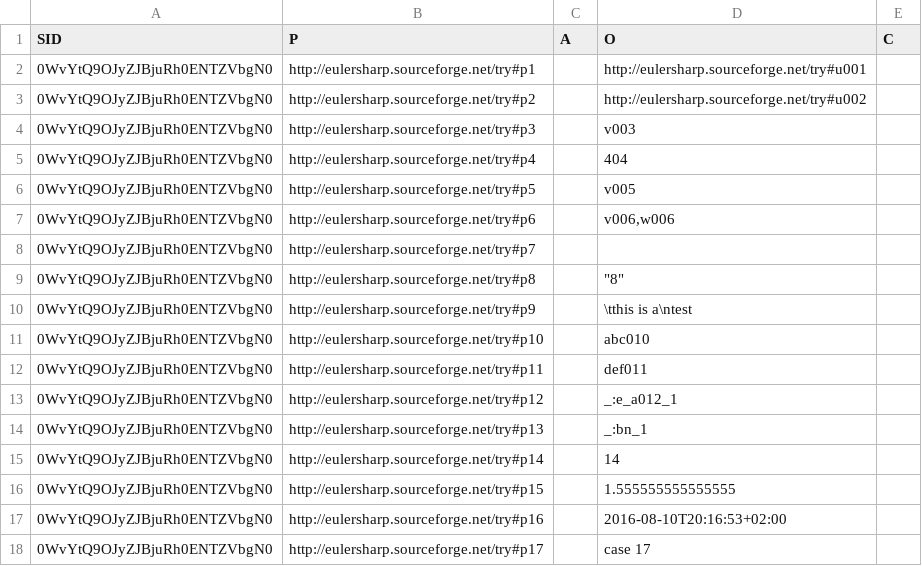
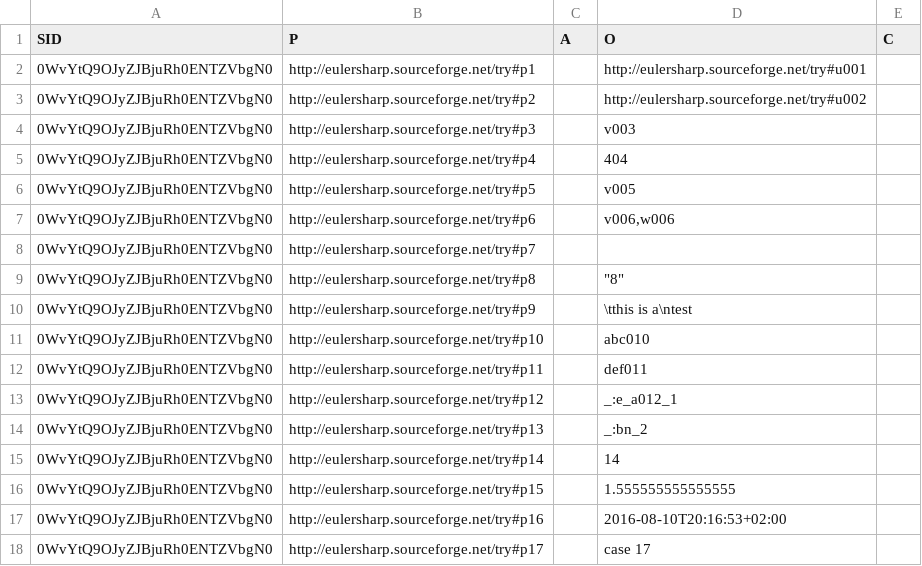
Before and after one commit to eyereasoner/eye, a CSV file: reasoning/csv/select-data.csv, drawn as a sheet.

```diff
--- a/reasoning/csv/select-data.csv
+++ b/reasoning/csv/select-data.csv
@@ -13,3 +13,3 @@ SID,P,A,O,C
 0WvYtQ9OJyZJBjuRh0ENTZVbgN0,http://eulersharp.sourceforge.net/try#p12,,_:e_a012_1,
-0WvYtQ9OJyZJBjuRh0ENTZVbgN0,http://eulersharp.sourceforge.net/try#p13,,_:bn_1,
+0WvYtQ9OJyZJBjuRh0ENTZVbgN0,http://eulersharp.sourceforge.net/try#p13,,_:bn_2,
 0WvYtQ9OJyZJBjuRh0ENTZVbgN0,http://eulersharp.sourceforge.net/try#p14,,14,
```
Also changed, not shown: 6 other files.
